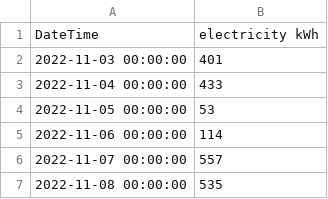
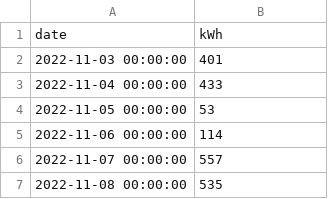
Before and after one commit to CompliCade1/CadeDashboard, a CSV file: Data Points.csv, drawn as a sheet; only a part is shown.

```diff
--- a/Data Points.csv
+++ b/Data Points.csv
@@ -1,2 +1,2 @@
-"DateTime", "electricity kWh"
+"date", "kWh"
 "2022-11-03 00:00:00", 401
```
Also changed, not shown: 3 other files.
